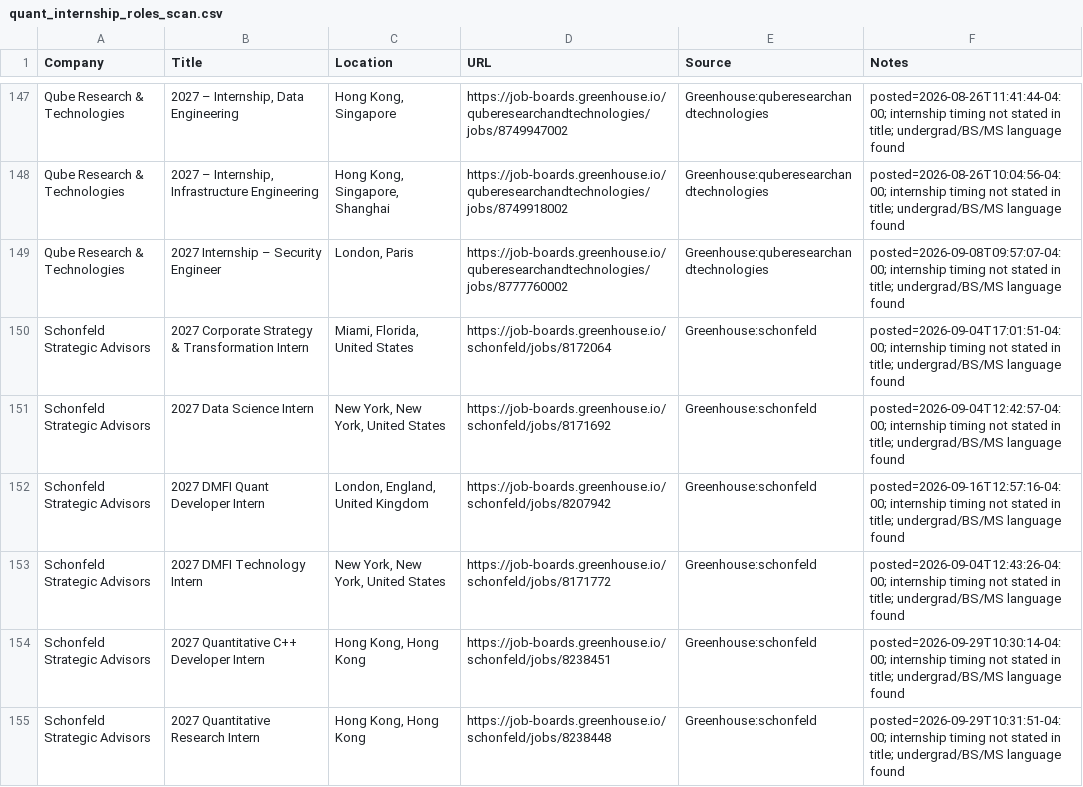
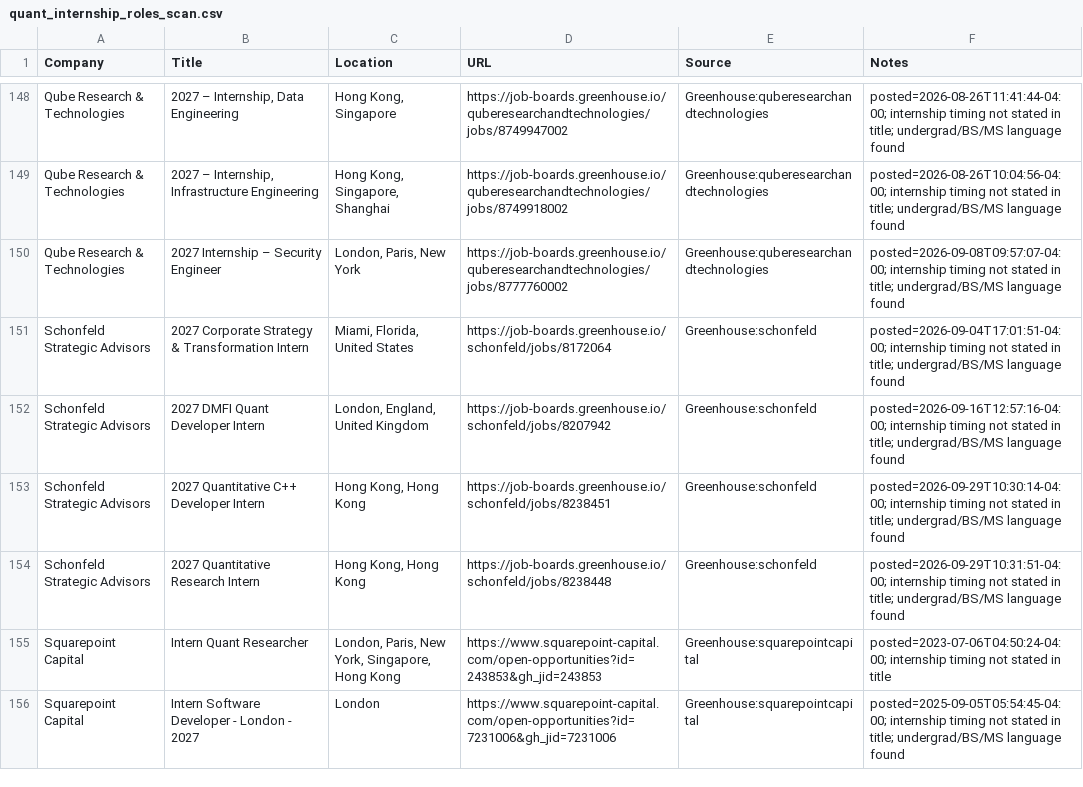
Before and after one commit to Jiang6082/QJS, a CSV file: reports/quant_internship_roles_scan.csv, drawn as a sheet; only a part is shown, gaps mark what is left out; the shorter side is filled out with more unchanged rows; the diff covers the shown part only.

```diff
--- a/reports/quant_internship_roles_scan.csv
+++ b/reports/quant_internship_roles_scan.csv
@@ -148,7 +149,5 @@
 "Qube Research & Technologies","2027 – Internship, Infrastructure Engineering  ","Hong Kong, Singapore, Shanghai","https://job-boards.greenhouse.io/quberesearchandtechnologies/jobs/8749918002","Greenhouse:quberesearchandtechnologies","posted=2026-08-26T10:04:56-04:00; internship timing not stated in title; undergrad/BS/MS language found"
-"Qube Research & Technologies","2027 Internship – Security Engineer ","London, Paris","https://job-boards.greenhouse.io/quberesearchandtechnologies/jobs/8777760002","Greenhouse:quberesearchandtechnologies","posted=2026-09-08T09:57:07-04:00; internship timing not stated in title; undergrad/BS/MS language found"
+"Qube Research & Technologies","2027 Internship – Security Engineer ","London, Paris, New York","https://job-boards.greenhouse.io/quberesearchandtechnologies/jobs/8777760002","Greenhouse:quberesearchandtechnologies","posted=2026-09-08T09:57:07-04:00; internship timing not stated in title; undergrad/BS/MS language found"
 "Schonfeld Strategic Advisors","2027 Corporate Strategy & Transformation Intern","Miami, Florida, United States","https://job-boards.greenhouse.io/schonfeld/jobs/8172064","Greenhouse:schonfeld","posted=2026-09-04T17:01:51-04:00; internship timing not stated in title; undergrad/BS/MS language found"
-"Schonfeld Strategic Advisors","2027 Data Science Intern","New York, New York, United States","https://job-boards.greenhouse.io/schonfeld/jobs/8171692","Greenhouse:schonfeld","posted=2026-09-04T12:42:57-04:00; internship timing not stated in title; undergrad/BS/MS language found"
 "Schonfeld Strategic Advisors","2027 DMFI Quant Developer Intern","London, England, United Kingdom","https://job-boards.greenhouse.io/schonfeld/jobs/8207942","Greenhouse:schonfeld","posted=2026-09-16T12:57:16-04:00; internship timing not stated in title; undergrad/BS/MS language found"
-"Schonfeld Strategic Advisors","2027 DMFI Technology Intern","New York, New York, United States","https://job-boards.greenhouse.io/schonfeld/jobs/8171772","Greenhouse:schonfeld","posted=2026-09-04T12:43:26-04:00; internship timing not stated in title; undergrad/BS/MS language found"
 "Schonfeld Strategic Advisors","2027 Quantitative C++ Developer Intern","Hong Kong, Hong Kong","https://job-boards.greenhouse.io/schonfeld/jobs/8238451","Greenhouse:schonfeld","posted=2026-09-29T10:30:14-04:00; internship timing not stated in title; undergrad/BS/MS language found"
```
Also changed, not shown: 2 added rows, 3 removed rows and 8 moved rows elsewhere in this file, reports/quant_internship_roles_scan_v2.csv, 30 other files.
